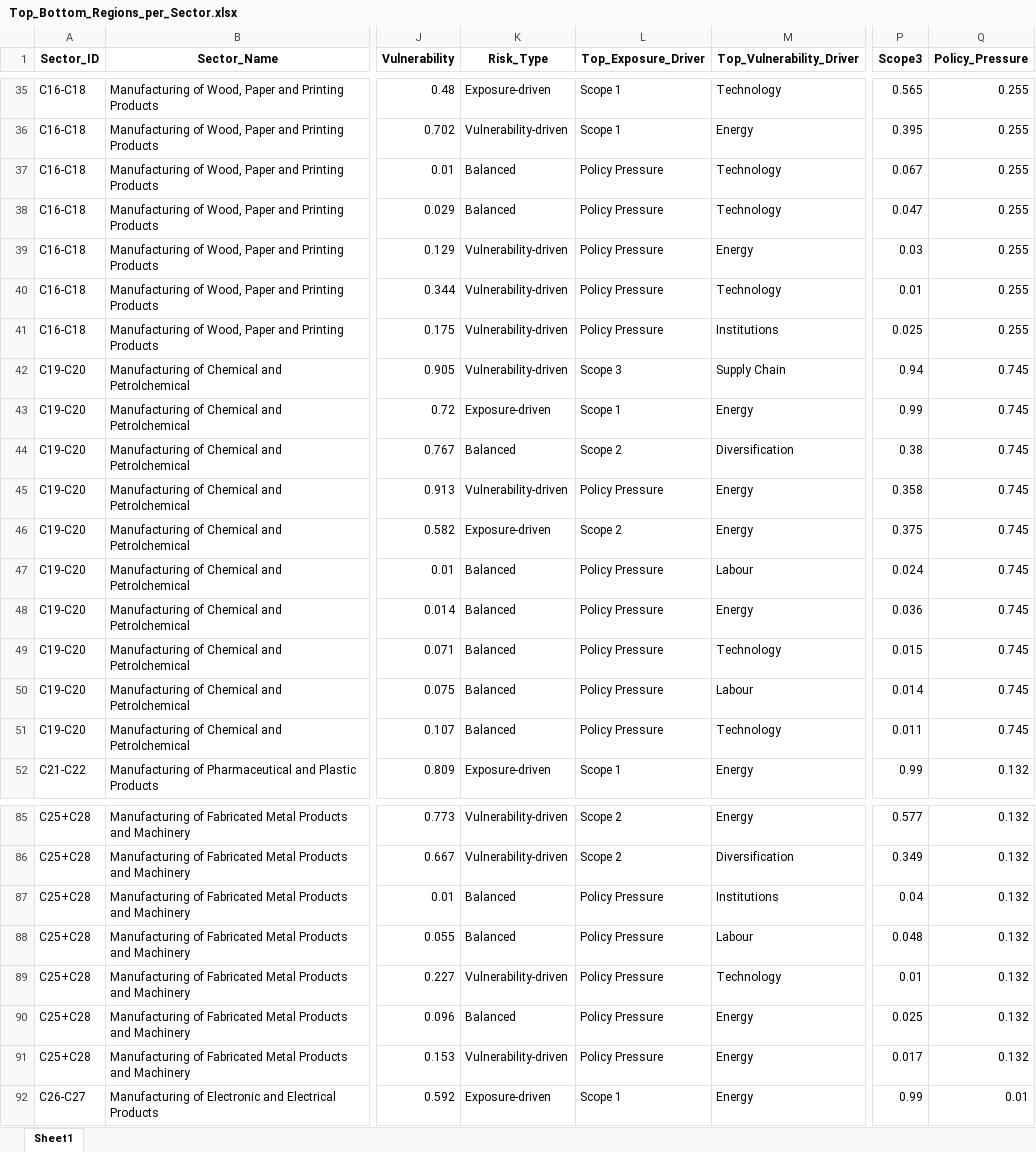
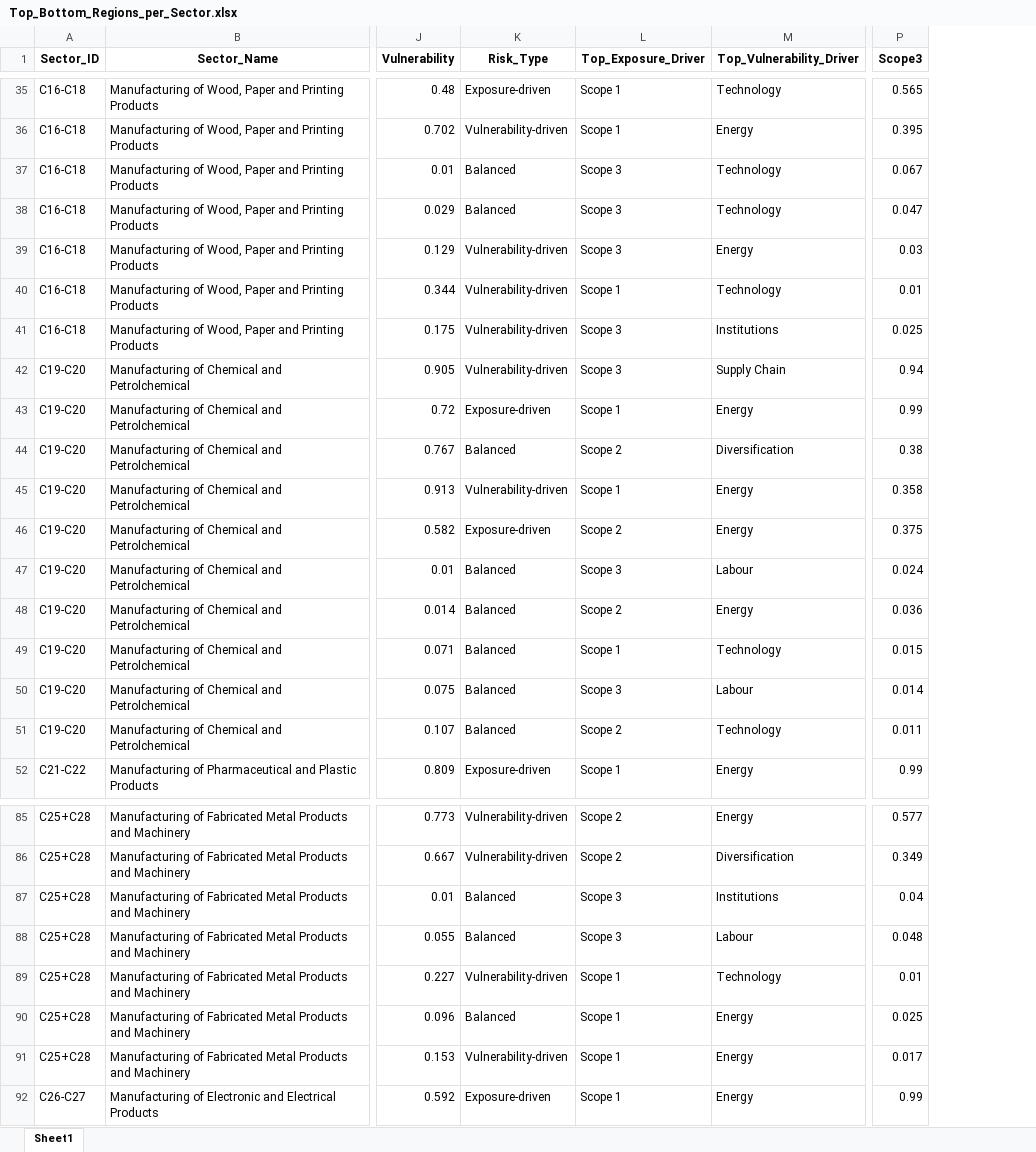
Before and after one commit to giocopp/Regio-Decarb-Systemic-Framework, an Excel workbook: Code and data/Final data/Top_Bottom_Regions_per_Sector.xlsx, sheet Sheet1, drawn as a sheet; only a part is shown, gaps mark what is left out; values as stored, in another font and other column widths than the file's, no borders; the diff covers the shown part only; the diff names each change by its address in the sheet, - before the commit and + after, or states it on an @@ line.

```diff
--- a/Code and data/Final data/Top_Bottom_Regions_per_Sector.xlsx (sheet Sheet1)
+++ b/Code and data/Final data/Top_Bottom_Regions_per_Sector.xlsx (sheet Sheet1)
-column Q (Policy_Pressure), rows 35-52: 0.255 | 0.255 | 0.255 | 0.255 | 0.255 | 0.255 | 0.255 | 0.745 | 0.745 | 0.745 | 0.745 | 0.745 | 0.745 | 0.745 | 0.745 | 0.745 | 0.745 | 0.132; rows 85-92: 0.132 | 0.132 | 0.132 | 0.132 | 0.132 | 0.132 | 0.132 | 0.01
-L37:L39 (Top_Exposure_Driver): Policy Pressure
+L37:L39 (Top_Exposure_Driver): Scope 3
-L40 (Top_Exposure_Driver): Policy Pressure
+L40 (Top_Exposure_Driver): Scope 1
-L41 (Top_Exposure_Driver): Policy Pressure
+L41 (Top_Exposure_Driver): Scope 3
-L45 (Top_Exposure_Driver): Policy Pressure
+L45 (Top_Exposure_Driver): Scope 1
-L47 (Top_Exposure_Driver): Policy Pressure
+L47 (Top_Exposure_Driver): Scope 3
-L48 (Top_Exposure_Driver): Policy Pressure
+L48 (Top_Exposure_Driver): Scope 2
-L49 (Top_Exposure_Driver): Policy Pressure
+L49 (Top_Exposure_Driver): Scope 1
-L50 (Top_Exposure_Driver): Policy Pressure
+L50 (Top_Exposure_Driver): Scope 3
-L51 (Top_Exposure_Driver): Policy Pressure
+L51 (Top_Exposure_Driver): Scope 2
-L87:L88 (Top_Exposure_Driver): Policy Pressure
+L87:L88 (Top_Exposure_Driver): Scope 3
-L89:L91 (Top_Exposure_Driver): Policy Pressure
+L89:L91 (Top_Exposure_Driver): Scope 1
```
Also changed, not shown: 30 edited cells elsewhere in this sheet, Code and data/Final data/Risk_data.xlsx, Code and data/Final data/Sensitivity_Analysis.xlsx, 35 other files.
